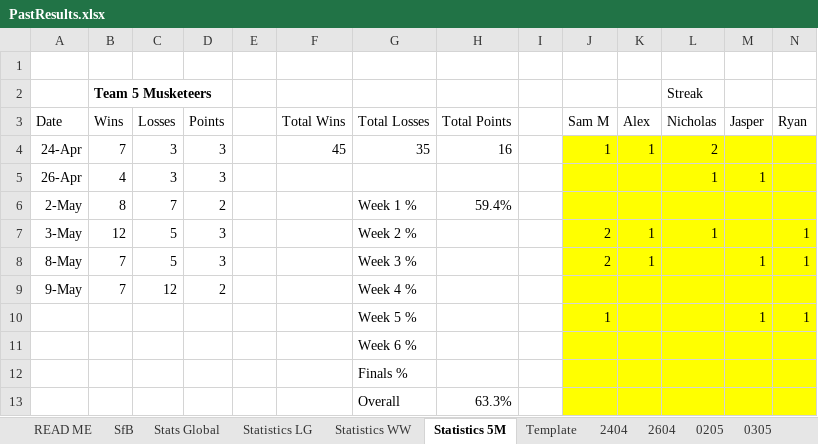
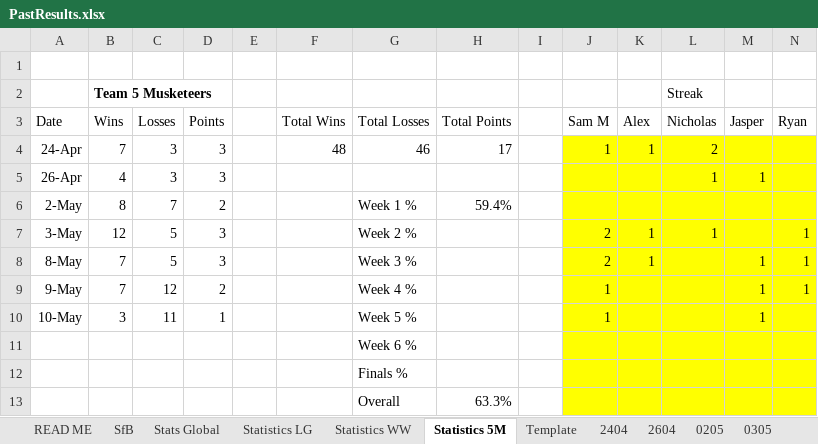
Before and after one commit to KingGoose20/TLTBO, an Excel workbook: Other Files/PastResults.xlsx, sheet Statistics 5M, drawn as a sheet; values as stored, in another font and other column widths than the file's, no borders; removed rows and columns are numbered as before the commit, all else as after; the diff names each change by its address in the sheet, - before the commit and + after, or states it on an @@ line.

```diff
--- a/Other Files/PastResults.xlsx (sheet Statistics 5M)
+++ b/Other Files/PastResults.xlsx (sheet Statistics 5M)
-F4 (Total Wins): 45
+F4 (Total Wins): 48
-G4 (Total Losses): 35
+G4 (Total Losses): 46
-H4 (Total Points): 16
+H4 (Total Points): 17
-J9 (Sam M): (empty)
+J9 (Sam M): 1
-M9 (Jasper): (empty)
+M9 (Jasper): 1
-N9 (Ryan): (empty)
+N9 (Ryan): 1
-row 10:  |  |  |  |  |  | Week 5 % |  |  | 1 |  |  | 1 | 1
+row 10: 10-May | 3 | 11 | 1 |  |  | Week 5 % |  |  | 1 |  |  | 1
```
Also changed, not shown: sheet Stats Global, sheet SfB, sheet Statistics LG, sheet Statistics WW, other sheet tabs, formulas that keep their value, charts or pictures, 4 other files.
